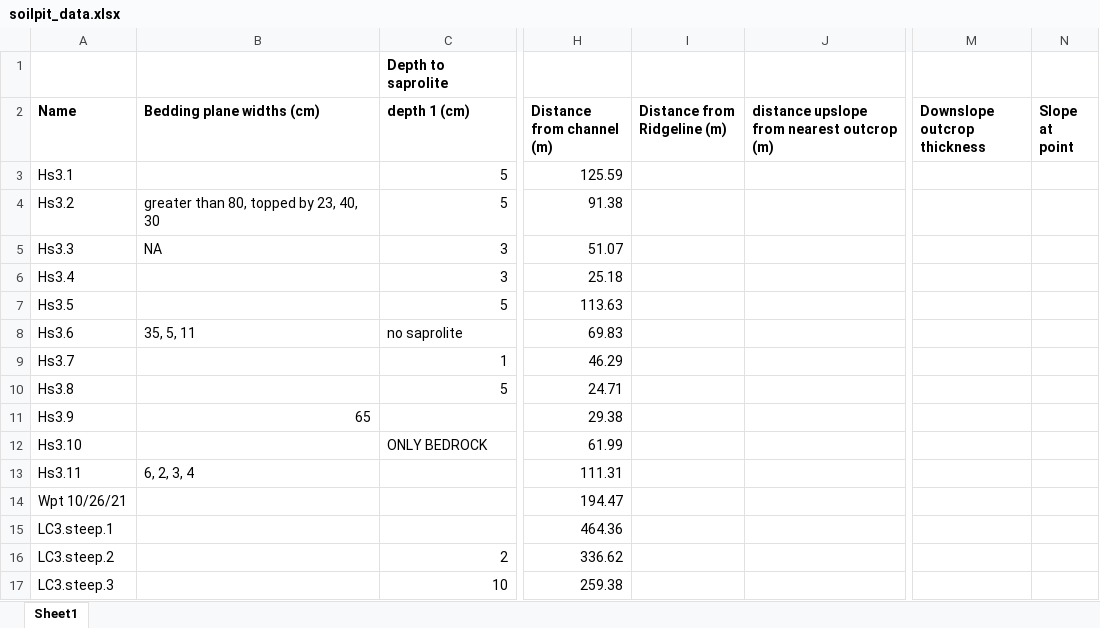
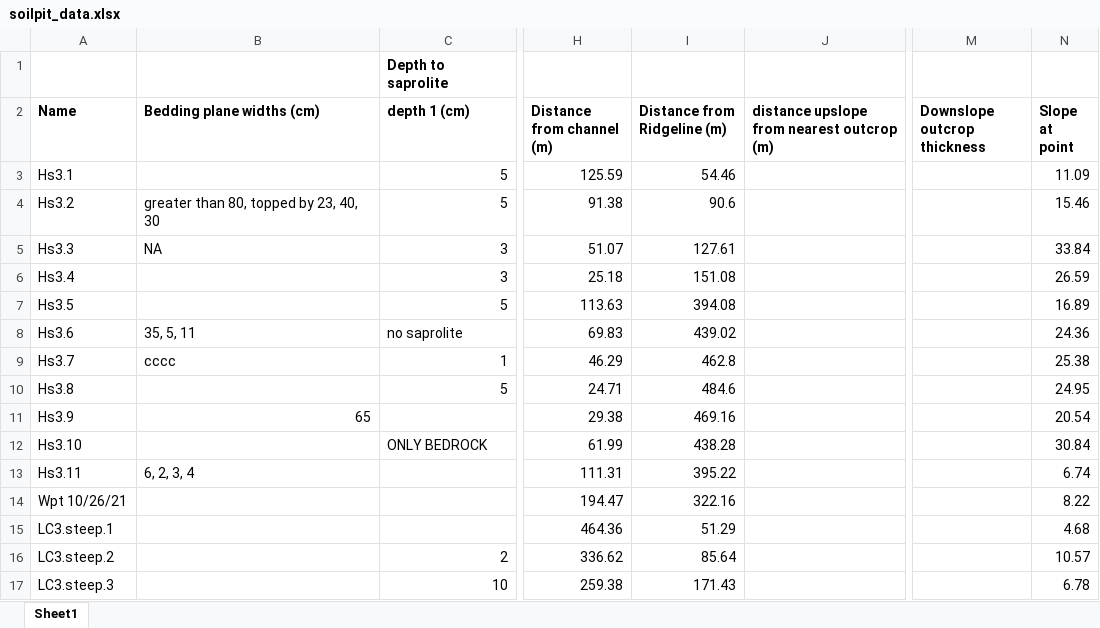
Before and after one commit to y05emite-sam/hillslope-project, an Excel workbook: data/soilpit_data.xlsx, sheet Sheet1, drawn as a sheet; only a part is shown, gaps mark what is left out; values as stored, in another font and other column widths than the file's, no borders; the diff covers the shown part only; the diff names each change by its address in the sheet, - before the commit and + after, or states it on an @@ line.

```diff
--- a/data/soilpit_data.xlsx (sheet Sheet1)
+++ b/data/soilpit_data.xlsx (sheet Sheet1)
-I3 (Distance from Ridgeline (m)): (empty)
+I3 (Distance from Ridgeline (m)): 54.46
-N3 (Slope at point): (empty)
+N3 (Slope at point): 11.09
-I4 (Distance from Ridgeline (m)): (empty)
+I4 (Distance from Ridgeline (m)): 90.6
-N4 (Slope at point): (empty)
+N4 (Slope at point): 15.46
-I5 (Distance from Ridgeline (m)): (empty)
+I5 (Distance from Ridgeline (m)): 127.61
-N5 (Slope at point): (empty)
+N5 (Slope at point): 33.84
-I6 (Distance from Ridgeline (m)): (empty)
+I6 (Distance from Ridgeline (m)): 151.08
-N6 (Slope at point): (empty)
+N6 (Slope at point): 26.59
-I7 (Distance from Ridgeline (m)): (empty)
+I7 (Distance from Ridgeline (m)): 394.08
-N7 (Slope at point): (empty)
+N7 (Slope at point): 16.89
-I8 (Distance from Ridgeline (m)): (empty)
+I8 (Distance from Ridgeline (m)): 439.02
-N8 (Slope at point): (empty)
+N8 (Slope at point): 24.36
-B9 (Bedding plane widths (cm)): (empty)
+B9 (Bedding plane widths (cm)): cccc
-I9 (Distance from Ridgeline (m)): (empty)
+I9 (Distance from Ridgeline (m)): 462.8
-N9 (Slope at point): (empty)
+N9 (Slope at point): 25.38
-I10 (Distance from Ridgeline (m)): (empty)
+I10 (Distance from Ridgeline (m)): 484.6
-N10 (Slope at point): (empty)
+N10 (Slope at point): 24.95
-I11 (Distance from Ridgeline (m)): (empty)
+I11 (Distance from Ridgeline (m)): 469.16
-N11 (Slope at point): (empty)
+N11 (Slope at point): 20.54
-I12 (Distance from Ridgeline (m)): (empty)
+I12 (Distance from Ridgeline (m)): 438.28
-N12 (Slope at point): (empty)
+N12 (Slope at point): 30.84
-I13 (Distance from Ridgeline (m)): (empty)
+I13 (Distance from Ridgeline (m)): 395.22
-N13 (Slope at point): (empty)
+N13 (Slope at point): 6.74
-I14 (Distance from Ridgeline (m)): (empty)
+I14 (Distance from Ridgeline (m)): 322.16
-N14 (Slope at point): (empty)
+N14 (Slope at point): 8.22
-I15 (Distance from Ridgeline (m)): (empty)
+I15 (Distance from Ridgeline (m)): 51.29
-N15 (Slope at point): (empty)
+N15 (Slope at point): 4.68
-I16 (Distance from Ridgeline (m)): (empty)
+I16 (Distance from Ridgeline (m)): 85.64
-N16 (Slope at point): (empty)
+N16 (Slope at point): 10.57
-I17 (Distance from Ridgeline (m)): (empty)
+I17 (Distance from Ridgeline (m)): 171.43
-N17 (Slope at point): (empty)
+N17 (Slope at point): 6.78
```
Also changed, not shown: 4 edited cells elsewhere in this sheet, data/MASTER_EXCEL.xlsx.
